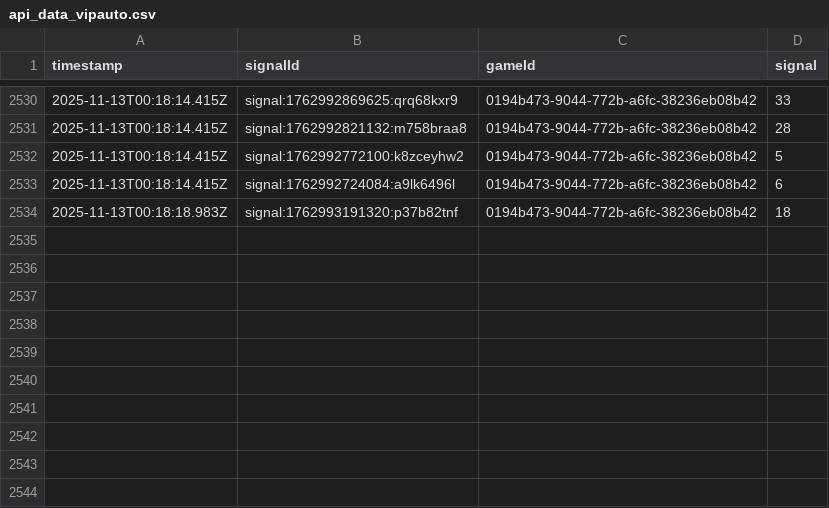
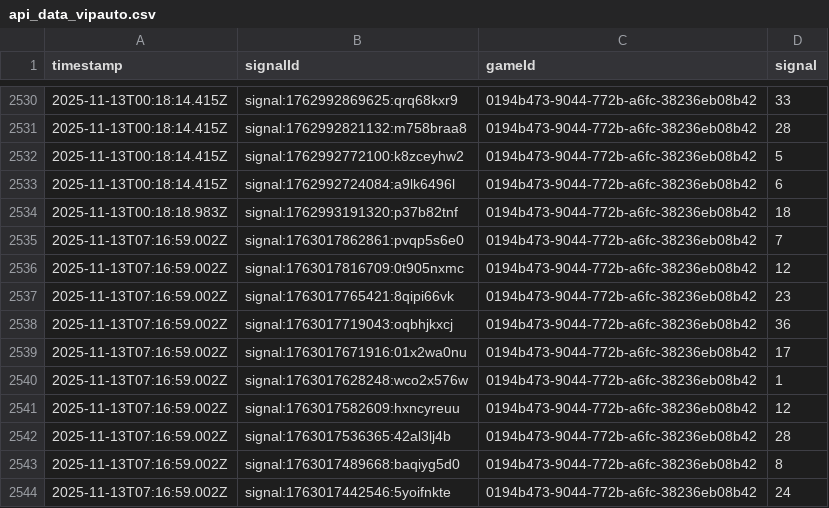
Before and after one commit to programadorFB/roleta3, a CSV file: api_data_vipauto.csv, drawn as a sheet; only a part is shown, gaps mark what is left out.

```diff
--- a/api_data_vipauto.csv
+++ b/api_data_vipauto.csv
@@ -2534 +2534,11 @@ timestamp,signalId,gameId,signal
 2025-11-13T00:18:18.983Z,signal:1762993191320:p37b82tnf,0194b473-9044-772b-a6fc-38236eb08b42,18
+2025-11-13T07:16:59.002Z,signal:1763017862861:pvqp5s6e0,0194b473-9044-772b-a6fc-38236eb08b42,7
+2025-11-13T07:16:59.002Z,signal:1763017816709:0t905nxmc,0194b473-9044-772b-a6fc-38236eb08b42,12
+2025-11-13T07:16:59.002Z,signal:1763017765421:8qipi66vk,0194b473-9044-772b-a6fc-38236eb08b42,23
+2025-11-13T07:16:59.002Z,signal:1763017719043:oqbhjkxcj,0194b473-9044-772b-a6fc-38236eb08b42,36
+2025-11-13T07:16:59.002Z,signal:1763017671916:01x2wa0nu,0194b473-9044-772b-a6fc-38236eb08b42,17
+2025-11-13T07:16:59.002Z,signal:1763017628248:wco2x576w,0194b473-9044-772b-a6fc-38236eb08b42,1
+2025-11-13T07:16:59.002Z,signal:1763017582609:hxncyreuu,0194b473-9044-772b-a6fc-38236eb08b42,12
+2025-11-13T07:16:59.002Z,signal:1763017536365:42al3lj4b,0194b473-9044-772b-a6fc-38236eb08b42,28
+2025-11-13T07:16:59.002Z,signal:1763017489668:baqiyg5d0,0194b473-9044-772b-a6fc-38236eb08b42,8
+2025-11-13T07:16:59.002Z,signal:1763017442546:5yoifnkte,0194b473-9044-772b-a6fc-38236eb08b42,24
```
Also changed, not shown: api_data_brasileira.csv, api_data_immersive.csv, 3 other files.
